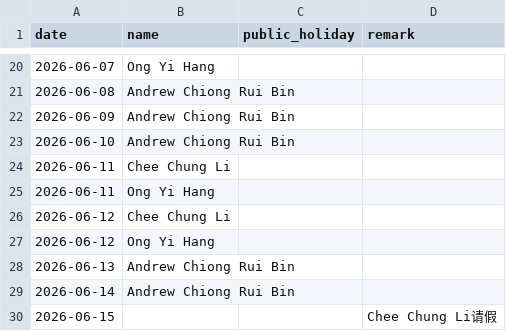
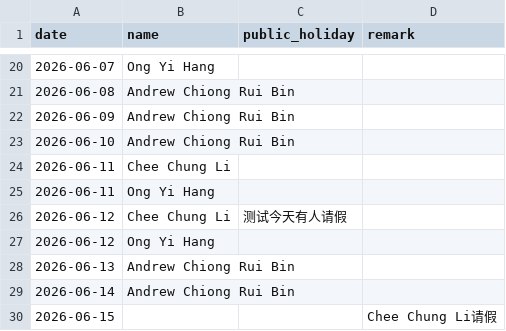
Before and after one commit to Kevin-QA/webhook, a CSV file: duty_roster.csv, drawn as a sheet; only a part is shown, gaps mark what is left out.

Commit message:
test
Updated duty roster with new entries and remarks.

```diff
--- a/duty_roster.csv
+++ b/duty_roster.csv
@@ -25,3 +25,3 @@ date,name,public_holiday,remark
 2026-06-11,Ong Yi Hang,
-2026-06-12,Chee Chung Li,
+2026-06-12,Chee Chung Li,测试今天有人请假
 2026-06-12,Ong Yi Hang,
```
